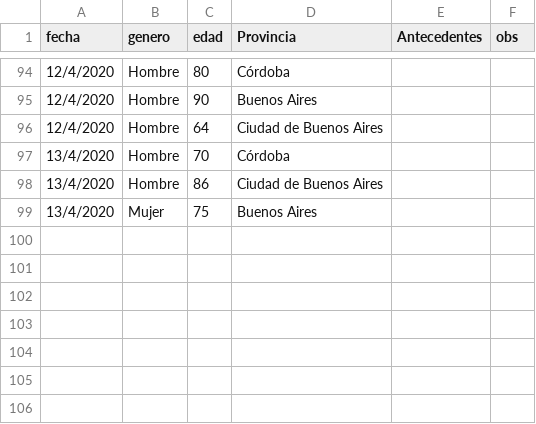
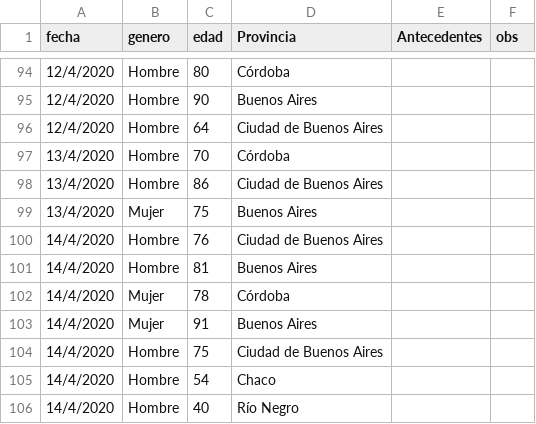
Before and after one commit to GIBD/covid, a CSV file: data/fallecidos.csv, drawn as a sheet; only a part is shown, gaps mark what is left out.

```diff
--- a/data/fallecidos.csv
+++ b/data/fallecidos.csv
@@ -99 +99,8 @@ fecha;genero;edad;Provincia;Antecedentes;obs
 13/4/2020;Mujer;75;Buenos Aires;;
+14/4/2020;Hombre;76;Ciudad de Buenos Aires;;
+14/4/2020;Hombre;81;Buenos Aires;;
+14/4/2020;Mujer;78;Córdoba;;
+14/4/2020;Mujer;91;Buenos Aires;;
+14/4/2020;Hombre;75;Ciudad de Buenos Aires;;
+14/4/2020;Hombre;54;Chaco;;
+14/4/2020;Hombre;40;Río Negro;;
```
Also changed, not shown: data/COVID_Arg.csv, data/argentina.csv, 2 other files.
